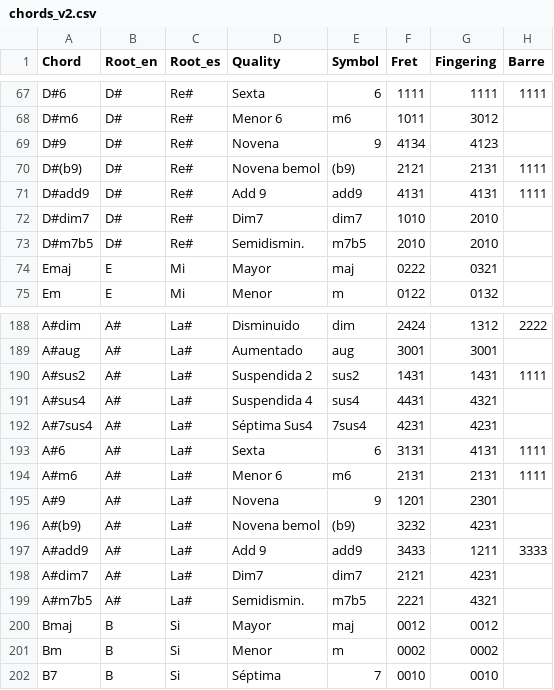
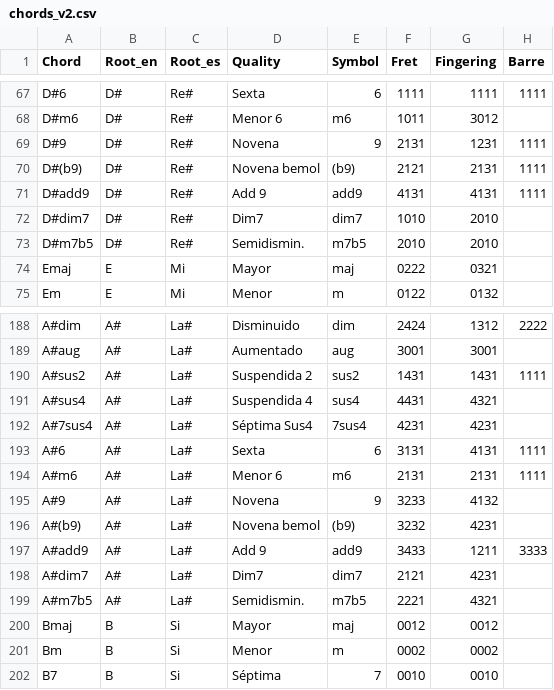
Before and after one commit to diodon/CuatroAcordes, a CSV file: chords_v2.csv, drawn as a sheet; only a part is shown, gaps mark what is left out.

```diff
--- a/chords_v2.csv
+++ b/chords_v2.csv
@@ -68,3 +68,3 @@ D#6,D#,Re#,Sexta,6,1111,1111,1111
 D#m6,D#,Re#,Menor 6,m6,1011,3012,
-D#9,D#,Re#,Novena,9,4134,4123,
+D#9,D#,Re#,Novena,9,2131,1231,1111,
 D#(b9),D#,Re#,Novena bemol,(b9),2121,2131,1111
@@ -194,3 +194,3 @@ A#6,A#,La#,Sexta,6,3131,4131,1111
 A#m6,A#,La#,Menor 6,m6,2131,2131,1111
-A#9,A#,La#,Novena,9,1201,2301,
+A#9,A#,La#,Novena,9,3233,4132,
 A#(b9),A#,La#,Novena bemol,(b9),3232,4231,
```
Also changed, not shown: 1 other file.
